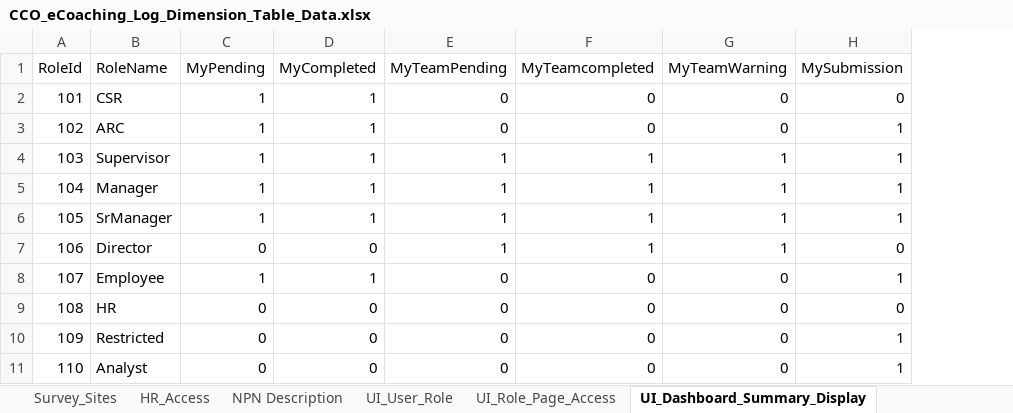
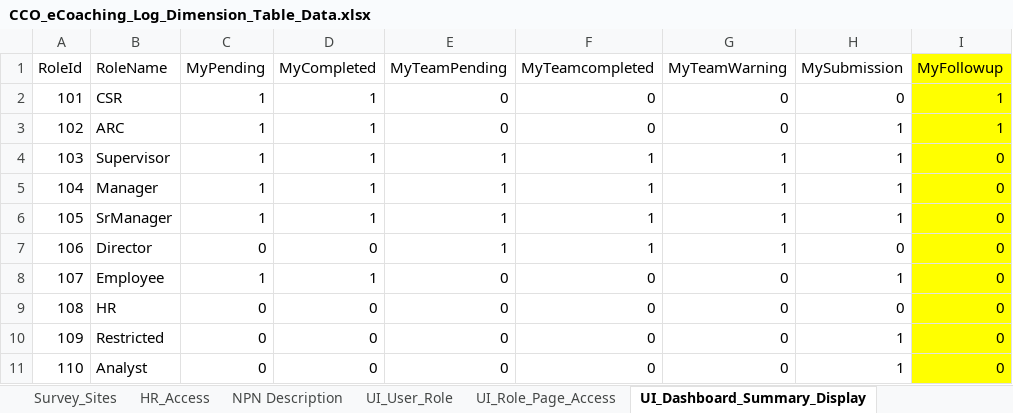
Before and after one commit to maximus-cco/eCoaching_V2_Bak, an Excel workbook: Design/DD/DB/CCO_eCoaching_Log_Dimension_Table_Data.xlsx, sheet UI_Dashboard_Summary_Display, drawn as a sheet; values as stored, in another font and other column widths than the file's, no borders; the diff names each change by its address in the sheet, - before the commit and + after, or states it on an @@ line.

Commit message:
TFS 15621 - Display MyFollowup for CSRs
git-tfs-id: [https://tfs.omnicloud.local/tfs/cco%20program/]$/eCoaching_V2;C43433

```diff
--- a/Design/DD/DB/CCO_eCoaching_Log_Dimension_Table_Data.xlsx (sheet UI_Dashboard_Summary_Display)
+++ b/Design/DD/DB/CCO_eCoaching_Log_Dimension_Table_Data.xlsx (sheet UI_Dashboard_Summary_Display)
+column I (MyFollowup), rows 2-11: 1 | 1 | 0 | 0 | 0 | 0 | 0 | 0 | 0 | 0
```
Also changed, not shown: sheet Revision_History, 1 other file.
